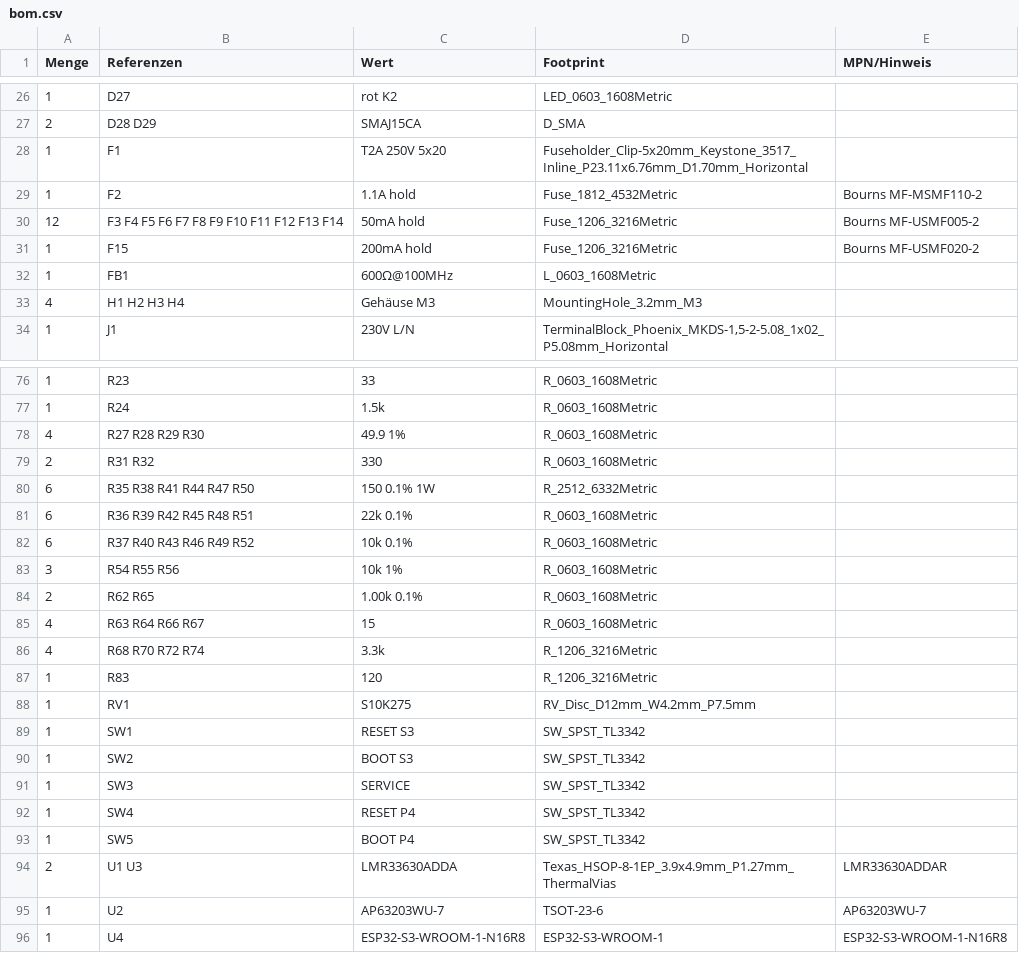
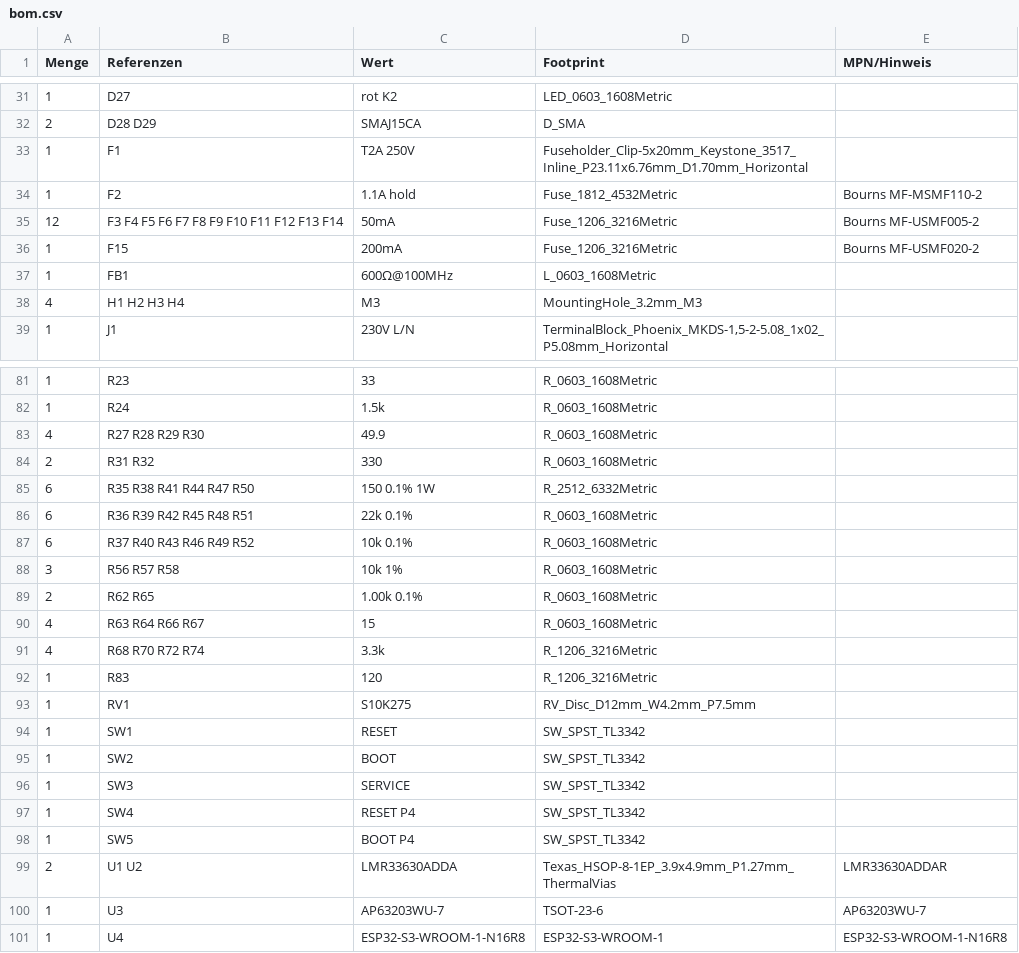
Before and after one commit to NordOtto/Pumpensteuerung, a CSV file: hardware/bom.csv, drawn as a sheet; only a part is shown, gaps mark what is left out; the diff covers the shown part only.

```diff
--- a/hardware/bom.csv
+++ b/hardware/bom.csv
@@ -27,8 +32,8 @@ Menge;Referenzen;Wert;Footprint;MPN/Hinweis
 2;D28 D29;SMAJ15CA;D_SMA;
-1;F1;T2A 250V 5x20;Fuseholder_Clip-5x20mm_Keystone_3517_Inline_P23.11x6.76mm_D1.70mm_Horizontal;
+1;F1;T2A 250V;Fuseholder_Clip-5x20mm_Keystone_3517_Inline_P23.11x6.76mm_D1.70mm_Horizontal;
 1;F2;1.1A hold;Fuse_1812_4532Metric;Bourns MF-MSMF110-2
-12;F3 F4 F5 F6 F7 F8 F9 F10 F11 F12 F13 F14;50mA hold;Fuse_1206_3216Metric;Bourns MF-USMF005-2
-1;F15;200mA hold;Fuse_1206_3216Metric;Bourns MF-USMF020-2
+12;F3 F4 F5 F6 F7 F8 F9 F10 F11 F12 F13 F14;50mA;Fuse_1206_3216Metric;Bourns MF-USMF005-2
+1;F15;200mA;Fuse_1206_3216Metric;Bourns MF-USMF020-2
 1;FB1;600Ω@100MHz;L_0603_1608Metric;
-4;H1 H2 H3 H4;Gehäuse M3;MountingHole_3.2mm_M3;
+4;H1 H2 H3 H4;M3;MountingHole_3.2mm_M3;
 1;J1;230V L/N;TerminalBlock_Phoenix_MKDS-1,5-2-5.08_1x02_P5.08mm_Horizontal;
@@ -77,3 +82,3 @@ Menge;Referenzen;Wert;Footprint;MPN/Hinweis
 1;R24;1.5k;R_0603_1608Metric;
-4;R27 R28 R29 R30;49.9 1%;R_0603_1608Metric;
+4;R27 R28 R29 R30;49.9;R_0603_1608Metric;
 2;R31 R32;330;R_0603_1608Metric;
@@ -82,3 +87,3 @@ Menge;Referenzen;Wert;Footprint;MPN/Hinweis
 6;R37 R40 R43 R46 R49 R52;10k 0.1%;R_0603_1608Metric;
-3;R54 R55 R56;10k 1%;R_0603_1608Metric;
+3;R56 R57 R58;10k 1%;R_0603_1608Metric;
 2;R62 R65;1.00k 0.1%;R_0603_1608Metric;
@@ -88,4 +93,4 @@ Menge;Referenzen;Wert;Footprint;MPN/Hinweis
 1;RV1;S10K275;RV_Disc_D12mm_W4.2mm_P7.5mm;
-1;SW1;RESET S3;SW_SPST_TL3342;
-1;SW2;BOOT S3;SW_SPST_TL3342;
+1;SW1;RESET;SW_SPST_TL3342;
+1;SW2;BOOT;SW_SPST_TL3342;
 1;SW3;SERVICE;SW_SPST_TL3342;
@@ -93,4 +98,4 @@ Menge;Referenzen;Wert;Footprint;MPN/Hinweis
 1;SW5;BOOT P4;SW_SPST_TL3342;
-2;U1 U3;LMR33630ADDA;Texas_HSOP-8-1EP_3.9x4.9mm_P1.27mm_ThermalVias;LMR33630ADDAR
-1;U2;AP63203WU-7;TSOT-23-6;AP63203WU-7
+2;U1 U2;LMR33630ADDA;Texas_HSOP-8-1EP_3.9x4.9mm_P1.27mm_ThermalVias;LMR33630ADDAR
+1;U3;AP63203WU-7;TSOT-23-6;AP63203WU-7
 1;U4;ESP32-S3-WROOM-1-N16R8;ESP32-S3-WROOM-1;ESP32-S3-WROOM-1-N16R8
```
Also changed, not shown: 10 added rows, 5 removed rows and 39 edited cells elsewhere in this file, 17 other files.
